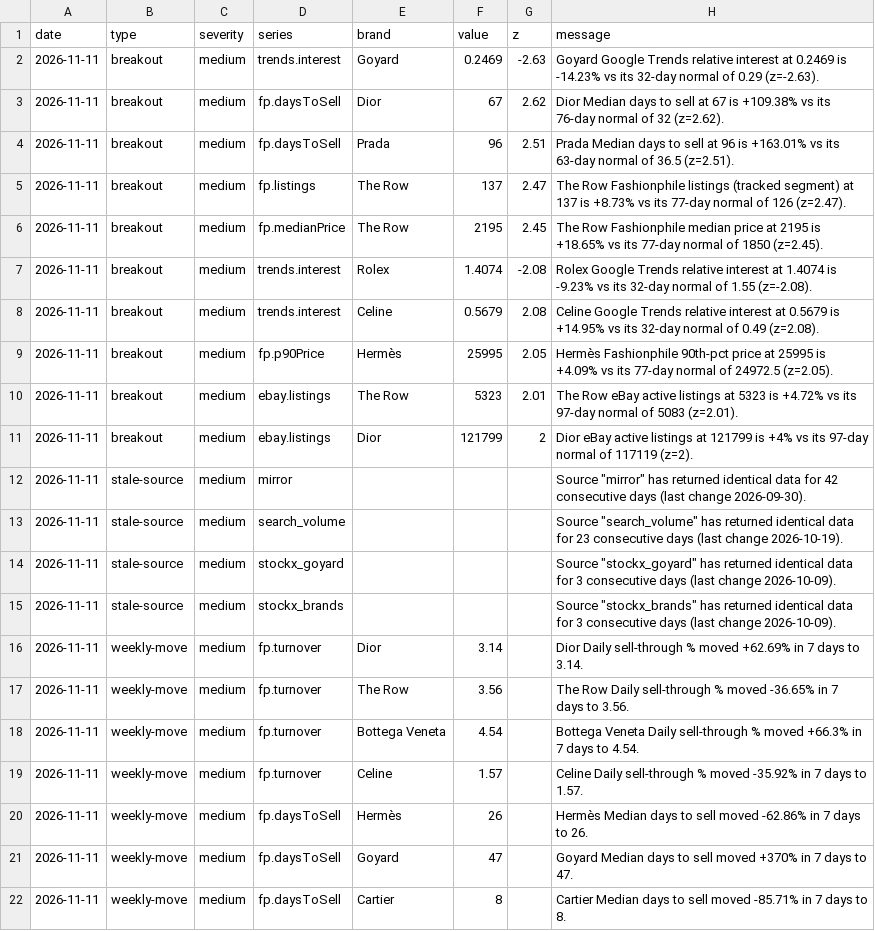
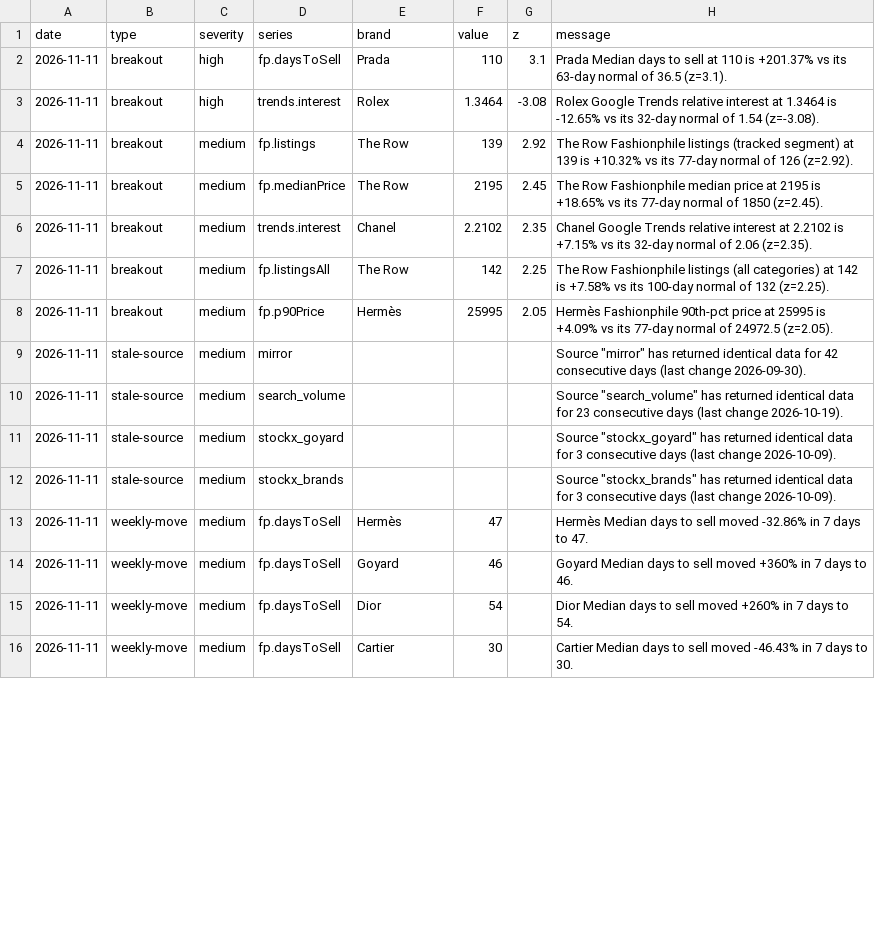
Before and after one commit to elibarzvi/demand-desk, a CSV file: data/exports/alerts.csv, drawn as a sheet; only a part is shown; the diff covers the shown part only.

```diff
--- a/data/exports/alerts.csv
+++ b/data/exports/alerts.csv
@@ -1,12 +1,9 @@
 date,type,severity,series,brand,value,z,message
-2026-11-11,breakout,medium,trends.interest,Goyard,0.2469,-2.63,Goyard Google Trends relative interest at 0.2469 is -14.23% vs its 32-day normal of 0.29 (z=-2.63).
-2026-11-11,breakout,medium,fp.daysToSell,Dior,67,2.62,Dior Median days to sell at 67 is +109.38% vs its 76-day normal of 32 (z=2.62).
-2026-11-11,breakout,medium,fp.daysToSell,Prada,96,2.51,Prada Median days to sell at 96 is +163.01% vs its 63-day normal of 36.5 (z=2.51).
-2026-11-11,breakout,medium,fp.listings,The Row,137,2.47,The Row Fashionphile listings (tracked segment) at 137 is +8.73% vs its 77-day normal of 126 (z=2.47).
+2026-11-11,breakout,high,fp.daysToSell,Prada,110,3.1,Prada Median days to sell at 110 is +201.37% vs its 63-day normal of 36.5 (z=3.1).
+2026-11-11,breakout,high,trends.interest,Rolex,1.3464,-3.08,Rolex Google Trends relative interest at 1.3464 is -12.65% vs its 32-day normal of 1.54 (z=-3.08).
+2026-11-11,breakout,medium,fp.listings,The Row,139,2.92,The Row Fashionphile listings (tracked segment) at 139 is +10.32% vs its 77-day normal of 126 (z=2.92).
 2026-11-11,breakout,medium,fp.medianPrice,The Row,2195,2.45,The Row Fashionphile median price at 2195 is +18.65% vs its 77-day normal of 1850 (z=2.45).
-2026-11-11,breakout,medium,trends.interest,Rolex,1.4074,-2.08,Rolex Google Trends relative interest at 1.4074 is -9.23% vs its 32-day normal of 1.55 (z=-2.08).
-2026-11-11,breakout,medium,trends.interest,Celine,0.5679,2.08,Celine Google Trends relative interest at 0.5679 is +14.95% vs its 32-day normal of 0.49 (z=2.08).
+2026-11-11,breakout,medium,trends.interest,Chanel,2.2102,2.35,Chanel Google Trends relative interest at 2.2102 is +7.15% vs its 32-day normal of 2.06 (z=2.35).
+2026-11-11,breakout,medium,fp.listingsAll,The Row,142,2.25,The Row Fashionphile listings (all categories) at 142 is +7.58% vs its 100-day normal of 132 (z=2.25).
 2026-11-11,breakout,medium,fp.p90Price,Hermès,25995,2.05,Hermès Fashionphile 90th-pct price at 25995 is +4.09% vs its 77-day normal of 24972.5 (z=2.05).
-2026-11-11,breakout,medium,ebay.listings,The Row,5323,2.01,The Row eBay active listings at 5323 is +4.72% vs its 97-day normal of 5083 (z=2.01).
-2026-11-11,breakout,medium,ebay.listings,Dior,121799,2,Dior eBay active listings at 121799 is +4% vs its 97-day normal of 117119 (z=2).
 2026-11-11,stale-source,medium,mirror,,,,"Source ""mirror"" has returned identical data for 42 consecutive days (last change 2026-09-30)."
@@ -15,8 +12,5 @@ date,type,severity,series,brand,value,z,message
 2026-11-11,stale-source,medium,stockx_brands,,,,"Source ""stockx_brands"" has returned identical data for 3 consecutive days (last change 2026-10-09)."
-2026-11-11,weekly-move,medium,fp.turnover,Dior,3.14,,Dior Daily sell-through % moved +62.69% in 7 days to 3.14.
-2026-11-11,weekly-move,medium,fp.turnover,The Row,3.56,,The Row Daily sell-through % moved -36.65% in 7 days to 3.56.
-2026-11-11,weekly-move,medium,fp.turnover,Bottega Veneta,4.54,,Bottega Veneta Daily sell-through % moved +66.3% in 7 days to 4.54.
-2026-11-11,weekly-move,medium,fp.turnover,Celine,1.57,,Celine Daily sell-through % moved -35.92% in 7 days to 1.57.
-2026-11-11,weekly-move,medium,fp.daysToSell,Hermès,26,,Hermès Median days to sell moved -62.86% in 7 days to 26.
-2026-11-11,weekly-move,medium,fp.daysToSell,Goyard,47,,Goyard Median days to sell moved +370% in 7 days to 47.
-2026-11-11,weekly-move,medium,fp.daysToSell,Cartier,8,,Cartier Median days to sell moved -85.71% in 7 days to 8.
+2026-11-11,weekly-move,medium,fp.daysToSell,Hermès,47,,Hermès Median days to sell moved -32.86% in 7 days to 47.
+2026-11-11,weekly-move,medium,fp.daysToSell,Goyard,46,,Goyard Median days to sell moved +360% in 7 days to 46.
+2026-11-11,weekly-move,medium,fp.daysToSell,Dior,54,,Dior Median days to sell moved +260% in 7 days to 54.
+2026-11-11,weekly-move,medium,fp.daysToSell,Cartier,30,,Cartier Median days to sell moved -46.43% in 7 days to 30.
```
Also changed, not shown: 2 added rows, 3 removed rows and 14 edited cells elsewhere in this file, data/exports/fp-sell-through.csv, data/exports/google-trends.csv, 17 other files.
